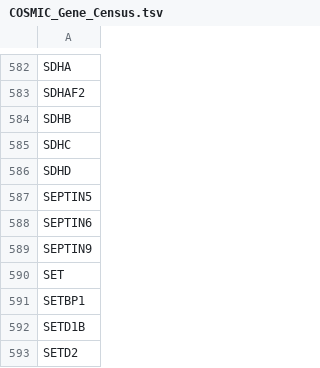
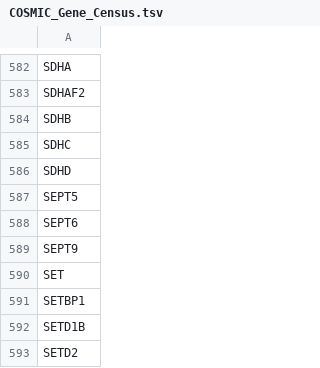
Before and after one commit to usnistgov/cmrg-benchmarkset-manuscript, a TSV file: data/mrg_lists/COSMIC_Gene_Census.tsv, drawn as a sheet; only a part is shown, gaps mark what is left out.

Commit message:
Updating data/mrg_lists, data/unsorted, data/ensemble_coords for SEPT* and EIF2B5 coords for corrected manuscript Supplemental File 2

```diff
--- a/data/mrg_lists/COSMIC_Gene_Census.tsv
+++ b/data/mrg_lists/COSMIC_Gene_Census.tsv
@@ -586,5 +586,5 @@ SDHC
 SDHD
-SEPTIN5
-SEPTIN6
-SEPTIN9
+SEPT5
+SEPT6
+SEPT9
 SET
```
Also changed, not shown: data/mrg_lists/Mandelker_Medically_Relevant_Genes.tsv, 3 other files.
